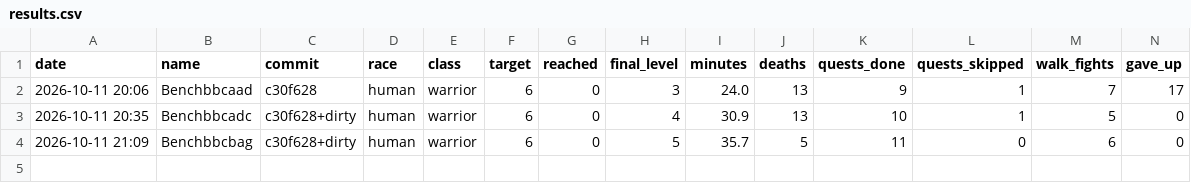
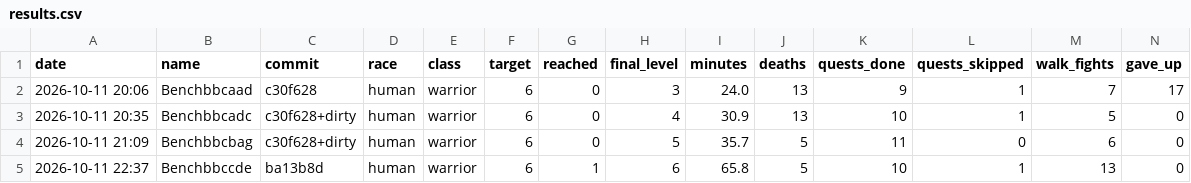
Before and after one commit to Rabhynoide/agent-wow-workspace, a CSV file: journal/bench/results.csv, drawn as a sheet; only a part is shown; rows hold the shown columns only; the diff names each change by its address in the sheet, - before the commit and + after, or states it on an @@ line.

```diff
--- a/journal/bench/results.csv
+++ b/journal/bench/results.csv
+row 5: 2026-10-11 22:37 | Benchbbccde | ba13b8d | human | warrior | 6 | 1 | 6 | 65.8 | 5 | 10 | 1 | 13 | 0
```
Also changed, not shown: 4 other files.
